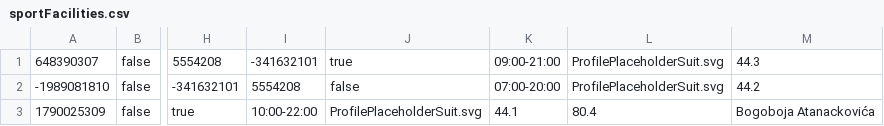
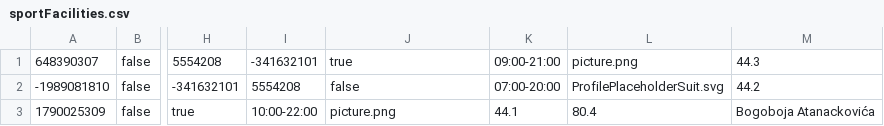
Before and after one commit to HalidPasanovic/WEB_Projekat, a CSV file: WebShopREST/WebContent/data/sportFacilities.csv, drawn as a sheet; only a part is shown, gaps mark what is left out; the diff names each change by its address in the sheet, - before the commit and + after, or states it on an @@ line.

```diff
--- a/WebShopREST/WebContent/data/sportFacilities.csv
+++ b/WebShopREST/WebContent/data/sportFacilities.csv
-L1: ProfilePlaceholderSuit.svg
+L1: picture.png
-J3: ProfilePlaceholderSuit.svg
+J3: picture.png
```
Also changed, not shown: WebShopREST/WebContent/data/trainers.csv, 2 other files.
